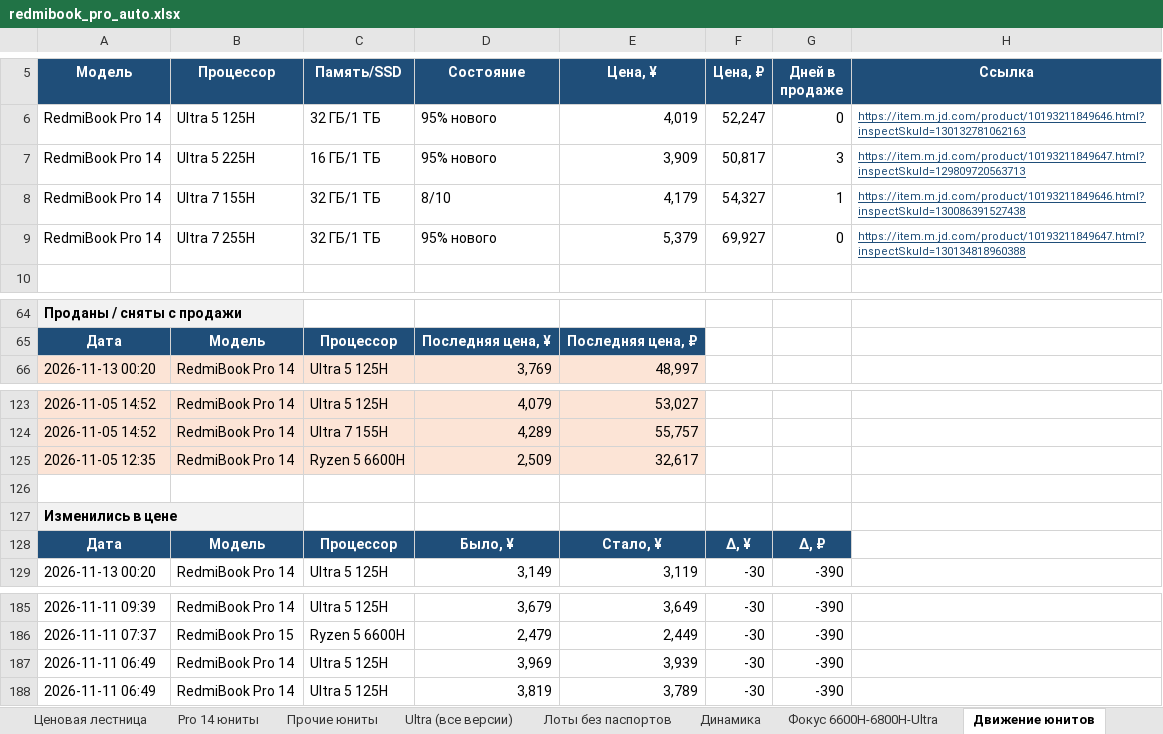
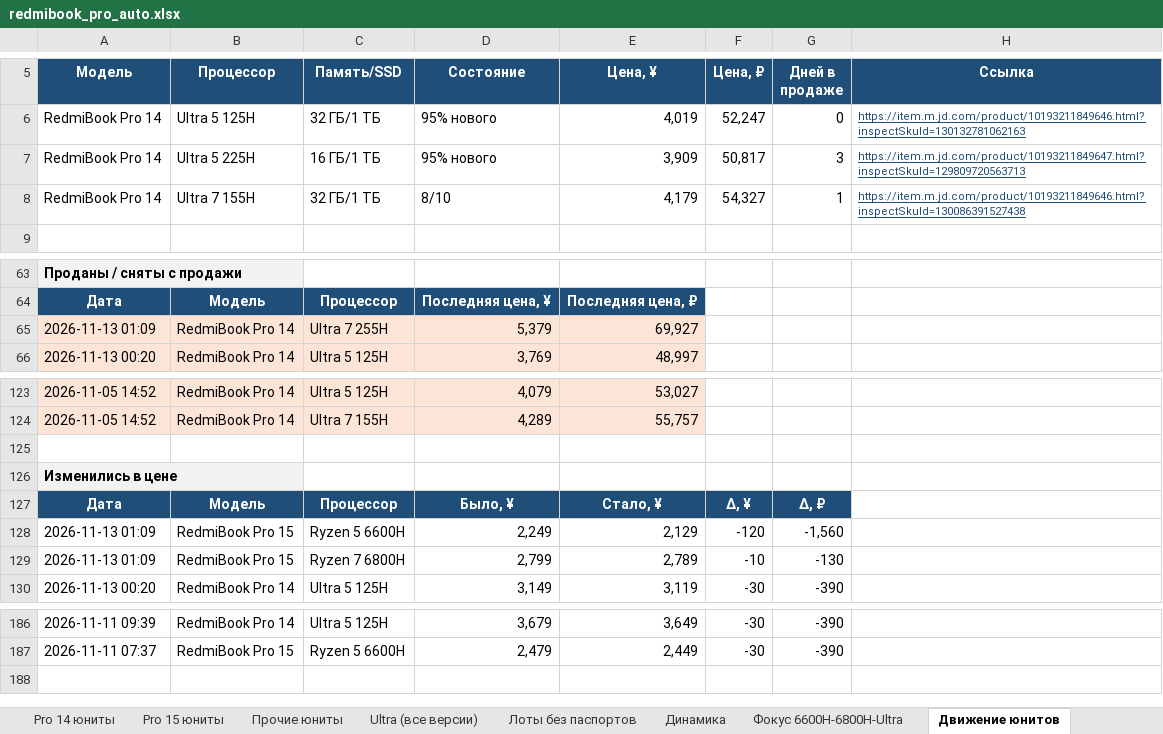
Before and after one commit to usmniko-spec/jd-laptops, an Excel workbook: redmibook_pro_auto.xlsx, sheet Движение юнитов, drawn as a sheet; only a part is shown, gaps mark what is left out; values as stored, in another font and other column widths than the file's, no borders; removed rows and columns are numbered as before the commit, all else as after; the diff names each change by its address in the sheet, - before the commit and + after, or states it on an @@ line.

```diff
--- a/redmibook_pro_auto.xlsx (sheet Движение юнитов)
+++ b/redmibook_pro_auto.xlsx (sheet Движение юнитов)
+sheet tab: Pro 15 юниты
-row 9: RedmiBook Pro 14 | Ultra 7 255H | 32 ГБ/1 ТБ | 95% нового | 5,379 | 69,927 | 0 | https://item.m.jd.com/product/10193211849647.html?inspectSkuId=130134818960388
+row 65: 2026-11-13 01:09 | RedmiBook Pro 14 | Ultra 7 255H | 5,379 | 69,927
-row 125: 2026-11-05 12:35 | RedmiBook Pro 14 | Ryzen 5 6600H | 2,509 | 32,617
+row 128: 2026-11-13 01:09 | RedmiBook Pro 15 | Ryzen 5 6600H | 2,249 | 2,129 | -120 | -1,560
+row 129: 2026-11-13 01:09 | RedmiBook Pro 15 | Ryzen 7 6800H | 2,799 | 2,789 | -10 | -130
-row 187: 2026-11-11 06:49 | RedmiBook Pro 14 | Ultra 5 125H | 3,969 | 3,939 | -30 | -390
-row 188: 2026-11-11 06:49 | RedmiBook Pro 14 | Ultra 5 125H | 3,819 | 3,789 | -30 | -390
```
Also changed, not shown: sheet Движение все Pro, sheet Фокус 6600H-6800H-Ultra, sheet Лоты без паспортов, sheet Сводка, sheet Ultra (все версии), sheet Динамика, 3 more sheets, 4 other files.
